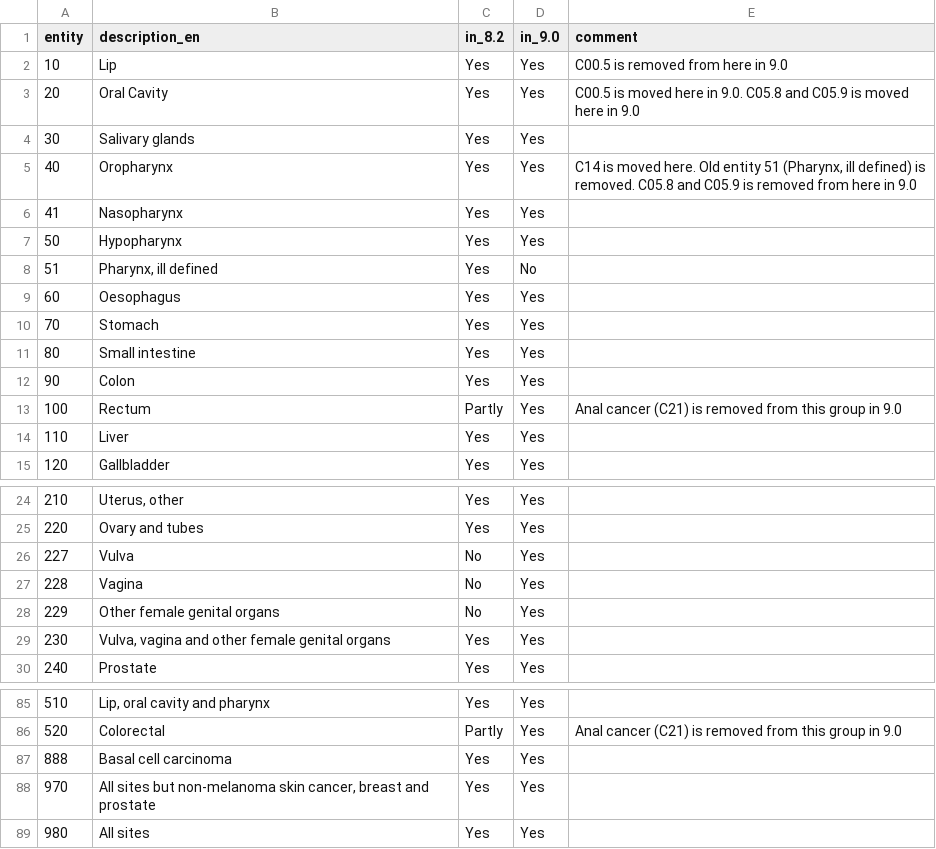
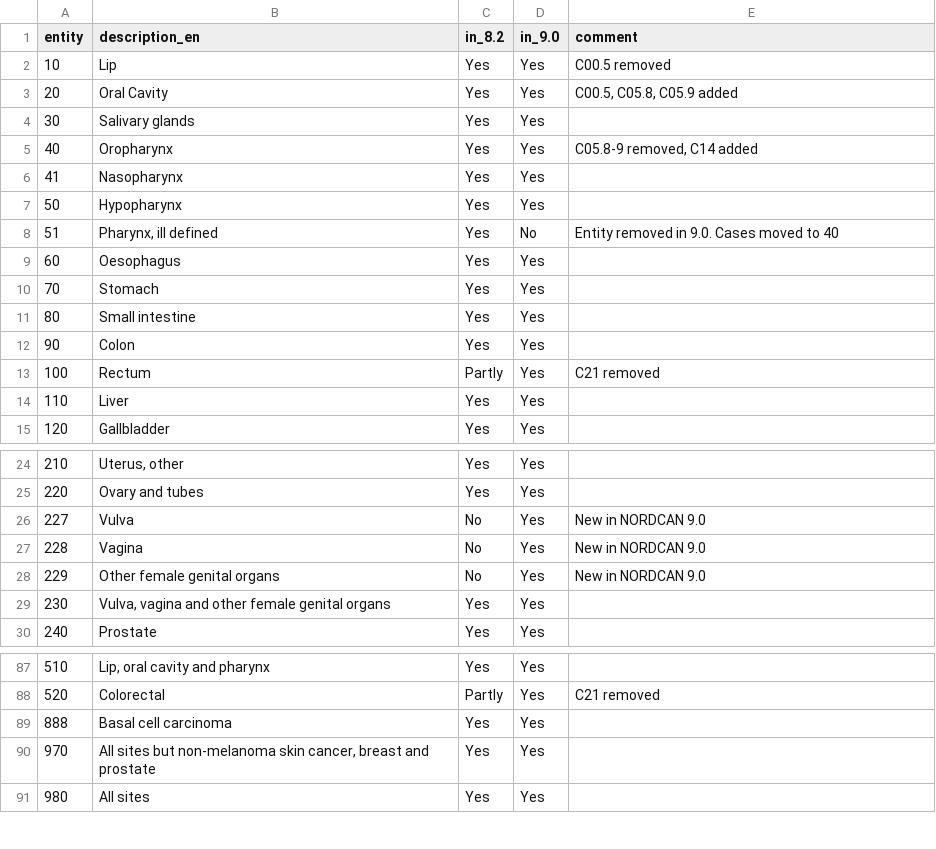
Before and after one commit to CancerRegistryOfNorway/NORDCAN, a CSV file: specifications/entity_8.2_vs_9.0.csv, drawn as a sheet; only a part is shown, gaps mark what is left out; the diff covers the shown part only.

Commit message:
Update entity_8.2_vs_9.0.csv

```diff
--- a/specifications/entity_8.2_vs_9.0.csv
+++ b/specifications/entity_8.2_vs_9.0.csv
@@ -1,9 +1,9 @@
 entity;description_en;in_8.2;in_9.0;comment
-10;Lip;Yes;Yes;C00.5 is removed from here in 9.0
-20;Oral Cavity;Yes;Yes;C00.5 is moved here in 9.0. C05.8 and C05.9 is moved here in 9.0
+10;Lip;Yes;Yes;C00.5 removed
+20;Oral Cavity;Yes;Yes;C00.5, C05.8, C05.9 added
 30;Salivary glands;Yes;Yes;
-40;Oropharynx;Yes;Yes;C14 is moved here. Old entity 51 (Pharynx, ill defined) is removed. C05.8 and C05.9 is removed from here in 9.0
+40;Oropharynx;Yes;Yes;C05.8-9 removed, C14 added
 41;Nasopharynx;Yes;Yes;
 50;Hypopharynx;Yes;Yes;
-51;Pharynx, ill defined;Yes;No;
+51;Pharynx, ill defined;Yes;No;Entity removed in 9.0. Cases moved to 40
 60;Oesophagus;Yes;Yes;
@@ -12,3 +12,3 @@ entity;description_en;in_8.2;in_9.0;comment
 90;Colon;Yes;Yes;
-100;Rectum;Partly;Yes;Anal cancer (C21) is removed from this group in 9.0
+100;Rectum;Partly;Yes;C21 removed
 110;Liver;Yes;Yes;
@@ -25,5 +25,5 @@ entity;description_en;in_8.2;in_9.0;comment
 220;Ovary and tubes;Yes;Yes;
-227;Vulva;No;Yes;
-228;Vagina;No;Yes;
-229;Other female genital organs;No;Yes;
+227;Vulva;No;Yes;New in NORDCAN 9.0
+228;Vagina;No;Yes;New in NORDCAN 9.0
+229;Other female genital organs;No;Yes;New in NORDCAN 9.0
 230;Vulva, vagina and other female genital organs;Yes;Yes;
@@ -85,3 +87,3 @@ entity;description_en;in_8.2;in_9.0;comment
 510;Lip, oral cavity and pharynx;Yes;Yes;
-520;Colorectal;Partly;Yes;Anal cancer (C21) is removed from this group in 9.0
+520;Colorectal;Partly;Yes;C21 removed
 888;Basal cell carcinoma;Yes;Yes;
```
Also changed, not shown: 2 added rows and 39 edited cells elsewhere in this file.
